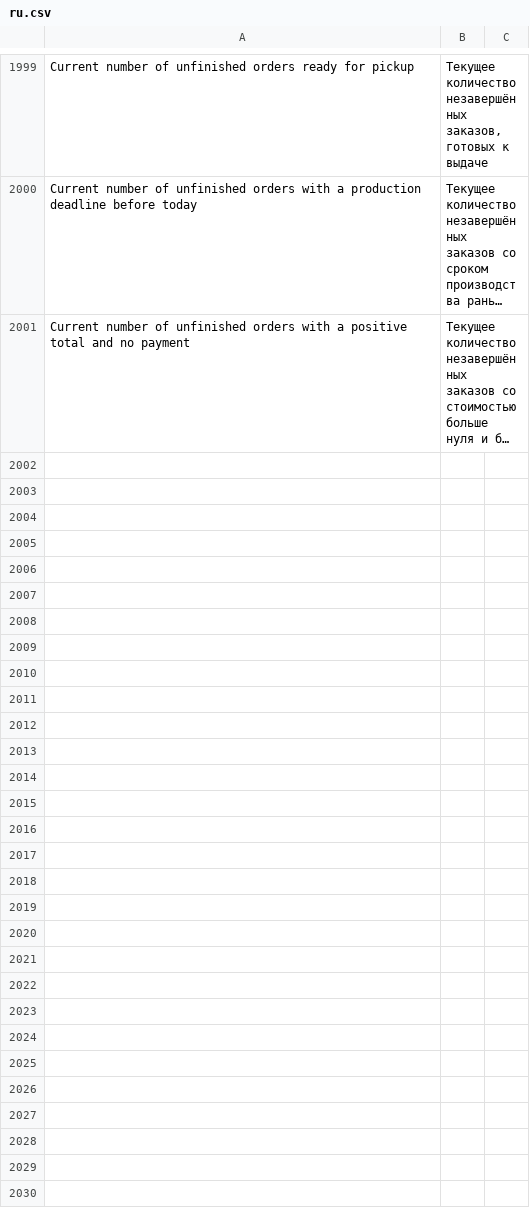
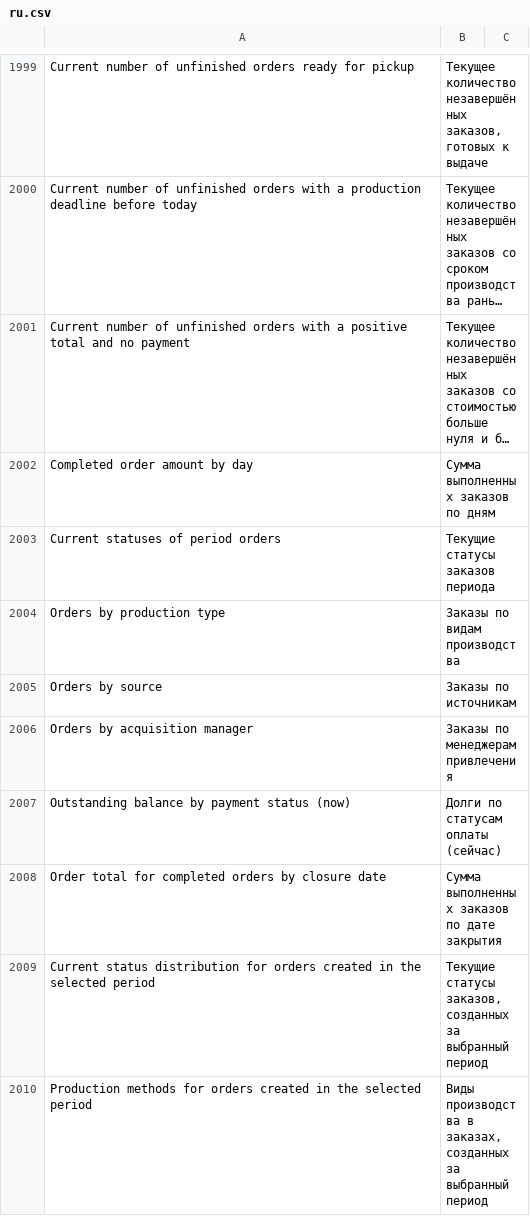
Before and after one commit to dimasta222/crm, a CSV file: crm/translations/ru.csv, drawn as a sheet; only a part is shown, gaps mark what is left out; long unchanged cells end in …; the diff covers the shown part only; the diff names each change by its address in the sheet, - before the commit and + after, or states it on an @@ line.

```diff
--- a/crm/translations/ru.csv
+++ b/crm/translations/ru.csv
+row 2002: Completed order amount by day | Сумма выполненных заказов по дням
+row 2003: Current statuses of period orders | Текущие статусы заказов периода
+row 2004: Orders by production type | Заказы по видам производства
+row 2005: Orders by source | Заказы по источникам
+row 2006: Orders by acquisition manager | Заказы по менеджерам привлечения
+row 2007: Outstanding balance by payment status (now) | Долги по статусам оплаты (сейчас)
+row 2008: Order total for completed orders by closure date | Сумма выполненных заказов по дате закрытия
+row 2009: Current status distribution for orders created in the selected period | Текущие статусы заказов, созданных за выбранный период
+row 2010: Production methods for orders created in the selected period | Виды производства в заказах, созданных за выбранный период
```
Also changed, not shown: 8 added rows elsewhere in this file, 9 other files.
